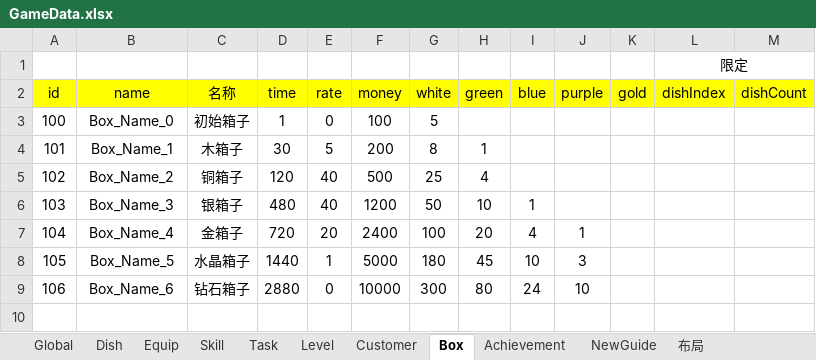
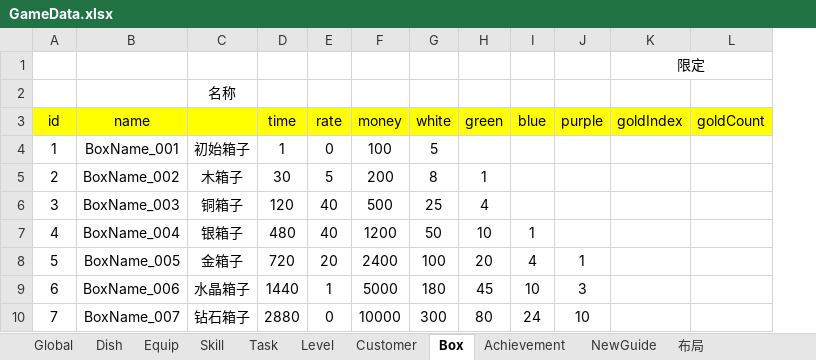
Before and after one commit to Theodore639/Sushi, an Excel workbook: Doc/GameData.xlsx, sheet Box, drawn as a sheet; values as stored, in another font and other column widths than the file's, no borders; conditional formats not drawn; removed rows and columns are numbered as before the commit, all else as after; the diff names each change by its address in the sheet, - before the commit and + after, or states it on an @@ line.

```diff
--- a/Doc/GameData.xlsx (sheet Box)
+++ b/Doc/GameData.xlsx (sheet Box)
-column K (gold), empty
-column M (dishCount), empty
+column L (goldCount), empty
+row 2:  |  | 名称
-C3: 名称
+C3: (empty)
-K3: dishIndex
+K3: goldIndex
@@ column A (id) renumbered from row 4 down @@
-B4 (name): Box_Name_0
+B4 (name): BoxName_001
-B5 (name): Box_Name_1
+B5 (name): BoxName_002
-B6 (name): Box_Name_2
+B6 (name): BoxName_003
-B7 (name): Box_Name_3
+B7 (name): BoxName_004
-B8 (name): Box_Name_4
+B8 (name): BoxName_005
-B9 (name): Box_Name_5
+B9 (name): BoxName_006
-B10 (name): Box_Name_6
+B10 (name): BoxName_007
```
Also changed, not shown: sheet Skill, sheet Dish, sheet Customer, sheet Level, formulas that keep their value, 9 other files.
